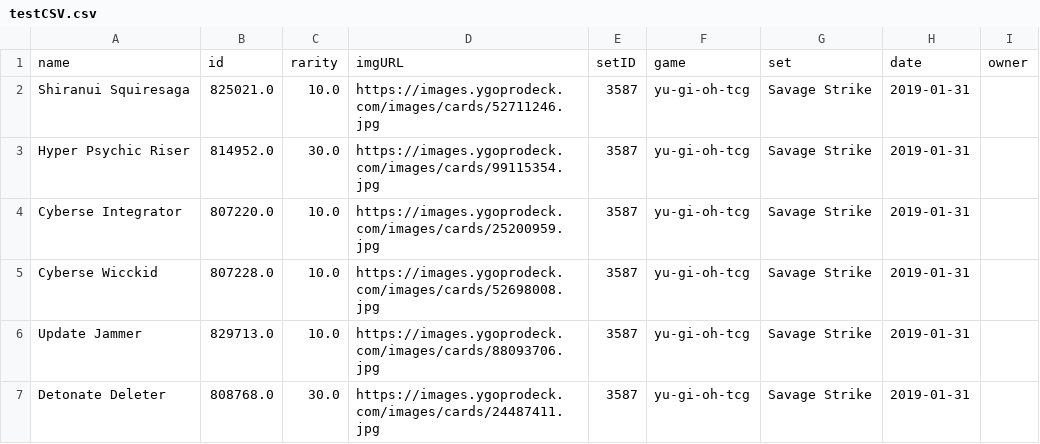
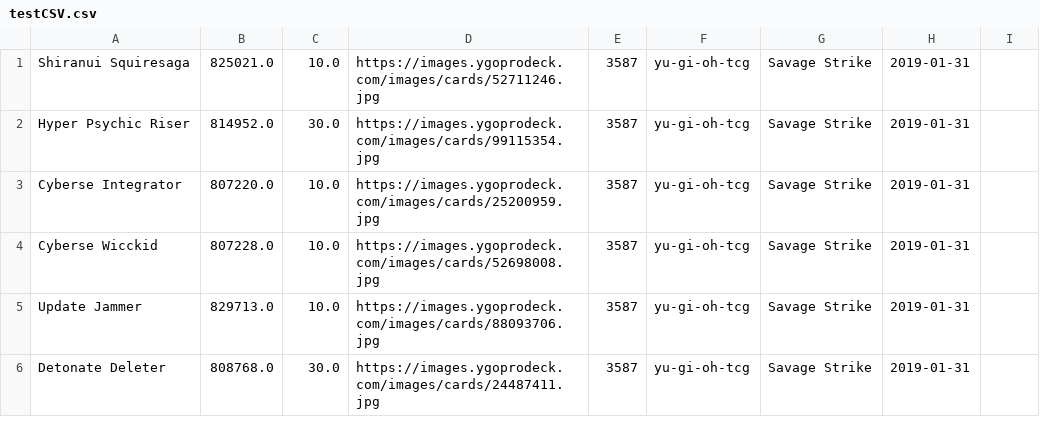
Before and after one commit to gregknothe/OBS-Stuff-v2, a CSV file: testCSV.csv, drawn as a sheet; only a part is shown; the diff names each change by its address in the sheet, - before the commit and + after, or states it on an @@ line.

Commit message:
Update testCSV.csv

```diff
--- a/testCSV.csv
+++ b/testCSV.csv
-row 1: name | id | rarity | imgURL | setID | game | set | date | owner
```
